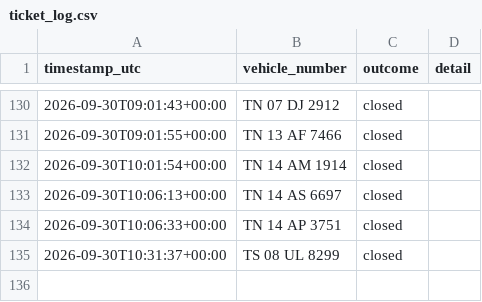
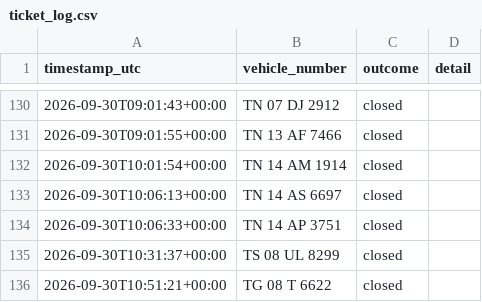
Before and after one commit to Lipsita-Panda/Fyn-Ticket-Closing-Automation, a CSV file: logs/ticket_log.csv, drawn as a sheet; only a part is shown, gaps mark what is left out; the diff names each change by its address in the sheet, - before the commit and + after, or states it on an @@ line.

```diff
--- a/logs/ticket_log.csv
+++ b/logs/ticket_log.csv
+row 136: 2026-09-30T10:51:21+00:00 | TG 08 T 6622 | closed
```
